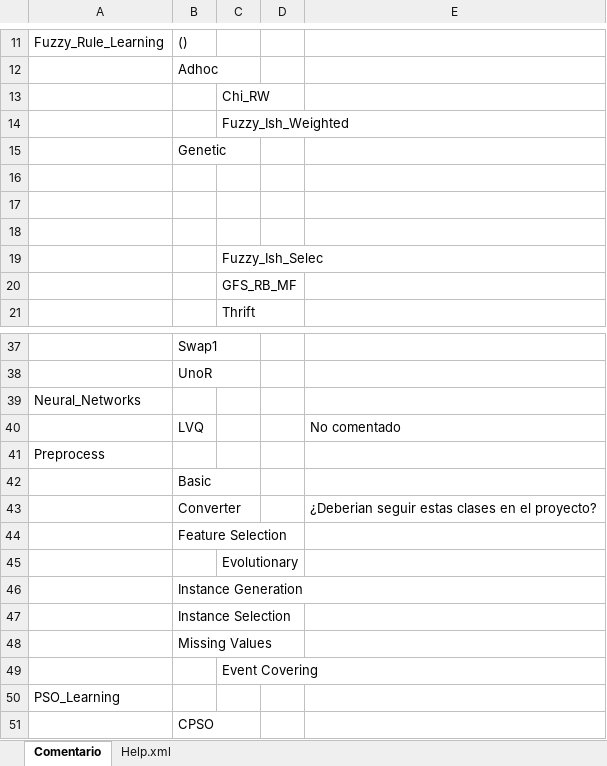
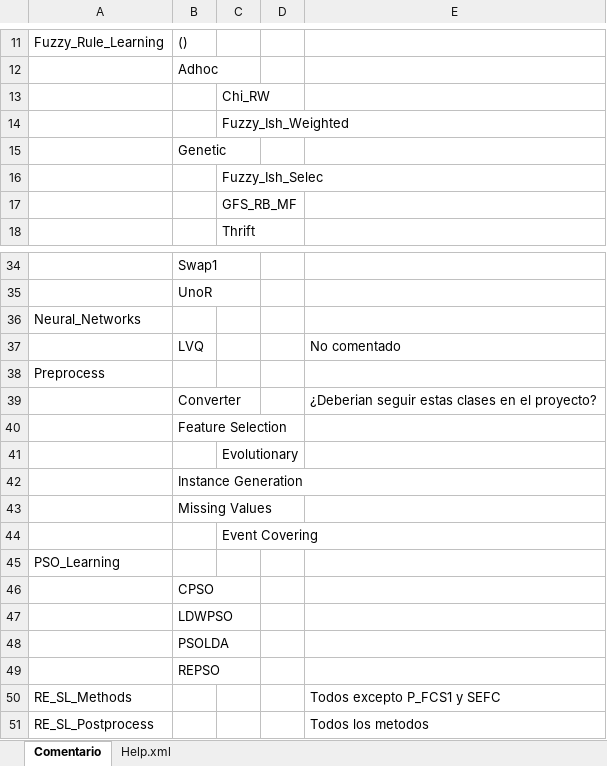
Before and after one commit to SCI2SUGR/KEEL, an Excel workbook: doc/Algoritmos erroneos.xlsx, sheet Comentario, drawn as a sheet; only a part is shown, gaps mark what is left out; the shorter side is filled out with more unchanged rows; values as stored, in another font and other column widths than the file's, no borders; the diff names each change by its address in the sheet, - before the commit and + after, or states it on an @@ line.

```diff
--- a/doc/Algoritmos erroneos.xlsx (sheet Comentario)
+++ b/doc/Algoritmos erroneos.xlsx (sheet Comentario)
-row 16: (empty)
-row 17: (empty)
-row 18: (empty)
-row 42:  | Basic
-row 47:  | Instance Selection
```
